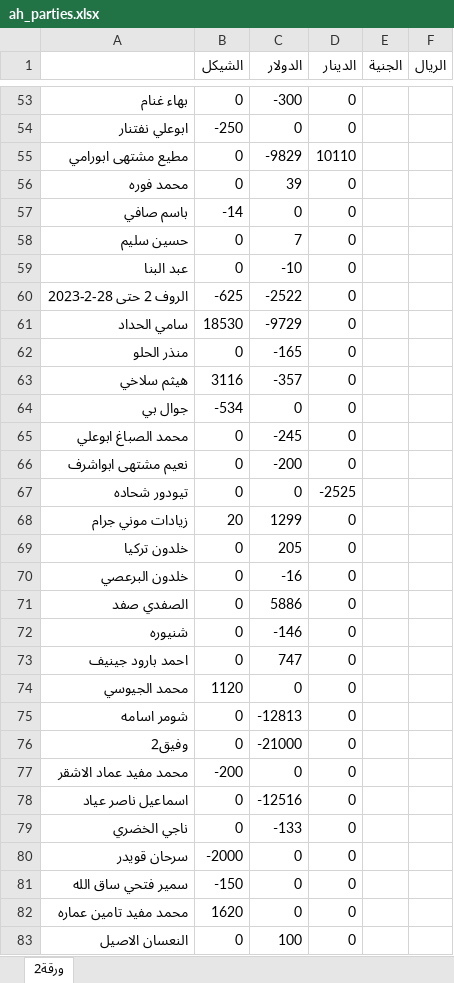
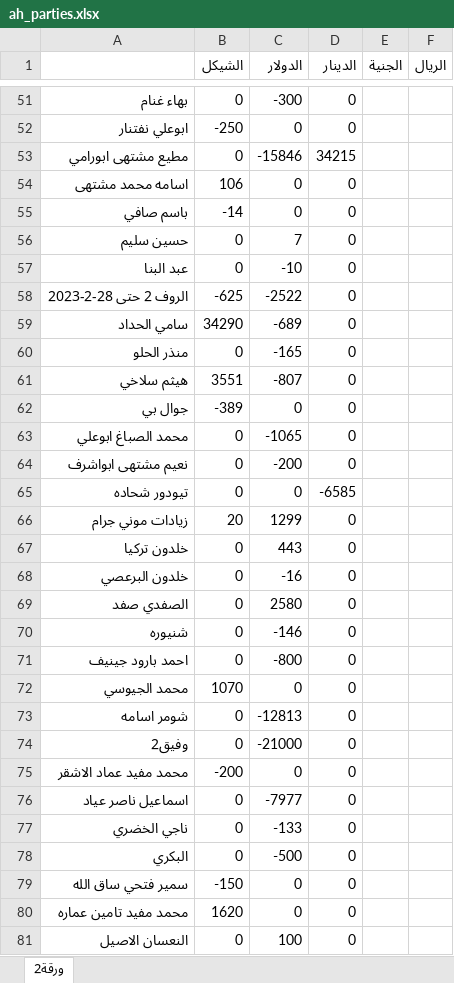
Before and after one commit to palexchange/backend, an Excel workbook: excel/ah_parties.xlsx, sheet ورقة2, drawn as a sheet; only a part is shown, gaps mark what is left out; values as stored, in another font and other column widths than the file's, no borders; removed rows and columns are numbered as before the commit, all else as after; the diff covers the shown part only; the diff names each change by its address in the sheet, - before the commit and + after, or states it on an @@ line.

```diff
--- a/excel/ah_parties.xlsx (sheet ورقة2)
+++ b/excel/ah_parties.xlsx (sheet ورقة2)
-C53 (الدولار): -9829
+C53 (الدولار): -15846
-D53 (الدينار): 10110
+D53 (الدينار): 34215
-row 56: محمد فوره | 0 | 39 | 0
+row 54: اسامه محمد مشتهى | 106 | 0 | 0
-B59 (الشيكل): 18530
+B59 (الشيكل): 34290
-C59 (الدولار): -9729
+C59 (الدولار): -689
-B61 (الشيكل): 3116
+B61 (الشيكل): 3551
-C61 (الدولار): -357
+C61 (الدولار): -807
-B62 (الشيكل): -534
+B62 (الشيكل): -389
-C63 (الدولار): -245
+C63 (الدولار): -1065
-D65 (الدينار): -2525
+D65 (الدينار): -6585
-C67 (الدولار): 205
+C67 (الدولار): 443
-C69 (الدولار): 5886
+C69 (الدولار): 2580
-C71 (الدولار): 747
+C71 (الدولار): -800
-B72 (الشيكل): 1120
+B72 (الشيكل): 1070
-C76 (الدولار): -12516
+C76 (الدولار): -7977
-row 80: سرحان قويدر | -2000 | 0 | 0
+row 78: البكري | 0 | -500 | 0
```
Also changed, not shown: 4 removed rows and 56 edited cells elsewhere in this sheet, excel/boxes.xlsx, excel/k_parties.xlsx, 8 other files.
